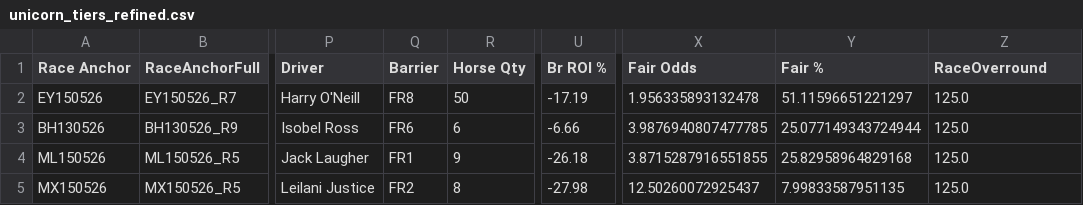
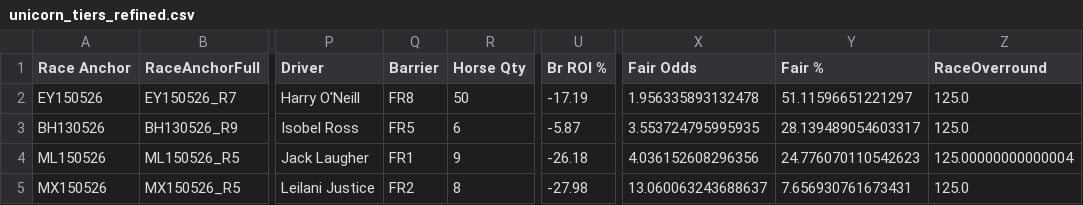
Before and after one commit to harnessapp/harness-csv-data, a CSV file: unicorn_tiers_refined.csv, drawn as a sheet; only a part is shown, gaps mark what is left out; the diff names each change by its address in the sheet, - before the commit and + after, or states it on an @@ line.

```diff
--- a/unicorn_tiers_refined.csv
+++ b/unicorn_tiers_refined.csv
-Q3 (Barrier): FR6
+Q3 (Barrier): FR5
-U3 (Br ROI %): -6.66
+U3 (Br ROI %): -5.87
-X3 (Fair Odds): 3.9876940807477785
+X3 (Fair Odds): 3.553724795995935
-Y3 (Fair %): 25.077149343724944
+Y3 (Fair %): 28.139489054603317
-X4 (Fair Odds): 3.8715287916551855
+X4 (Fair Odds): 4.036152608296356
-Y4 (Fair %): 25.82958964829168
+Y4 (Fair %): 24.776070110542623
-Z4 (RaceOverround): 125.0
+Z4 (RaceOverround): 125.00000000000004
-X5 (Fair Odds): 12.50260072925437
+X5 (Fair Odds): 13.060063243688637
-Y5 (Fair %): 7.99833587951135
+Y5 (Fair %): 7.656930761673431
```
Also changed, not shown: 3 other files.
